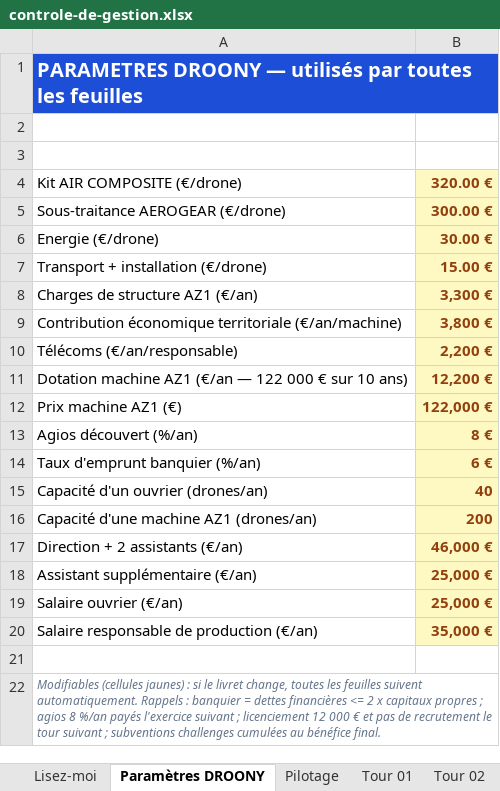
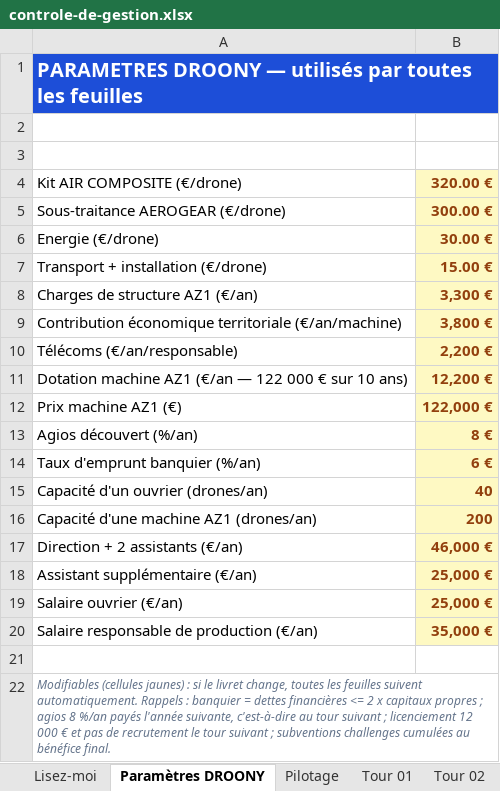
Before and after one commit to albanvitre-oss/controle-de-gestion, an Excel workbook: controle-de-gestion.xlsx, sheet Paramètres DROONY, drawn as a sheet; values as stored, in another font and other column widths than the file's, no borders; the diff names each change by its address in the sheet, - before the commit and + after, or states it on an @@ line.

Commit message:
Correction conceptuelle : 1 tour = 1 année virtuelle, les 12 onglets sont les 12 tours/années d'une partie
Co-authored-by: albanvitre-oss <albanvitre-oss@users.noreply.github.com>

```diff
--- a/controle-de-gestion.xlsx (sheet Paramètres DROONY)
+++ b/controle-de-gestion.xlsx (sheet Paramètres DROONY)
-A22: …%/an payés l'exercice suivant ;…
+A22: …%/an payés l'année suivante, c'est-à-dire au tour suivant ;…
```
Also changed, not shown: sheet Lisez-moi, sheet Pilotage, 1 other file.
